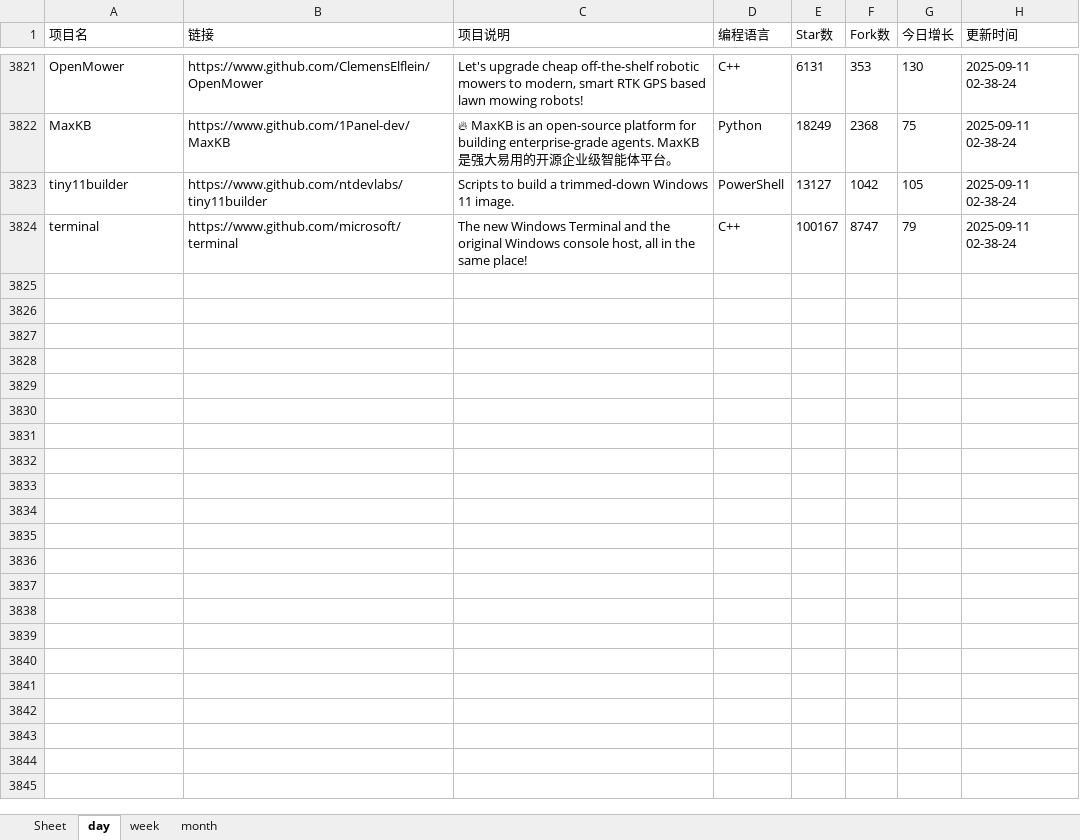
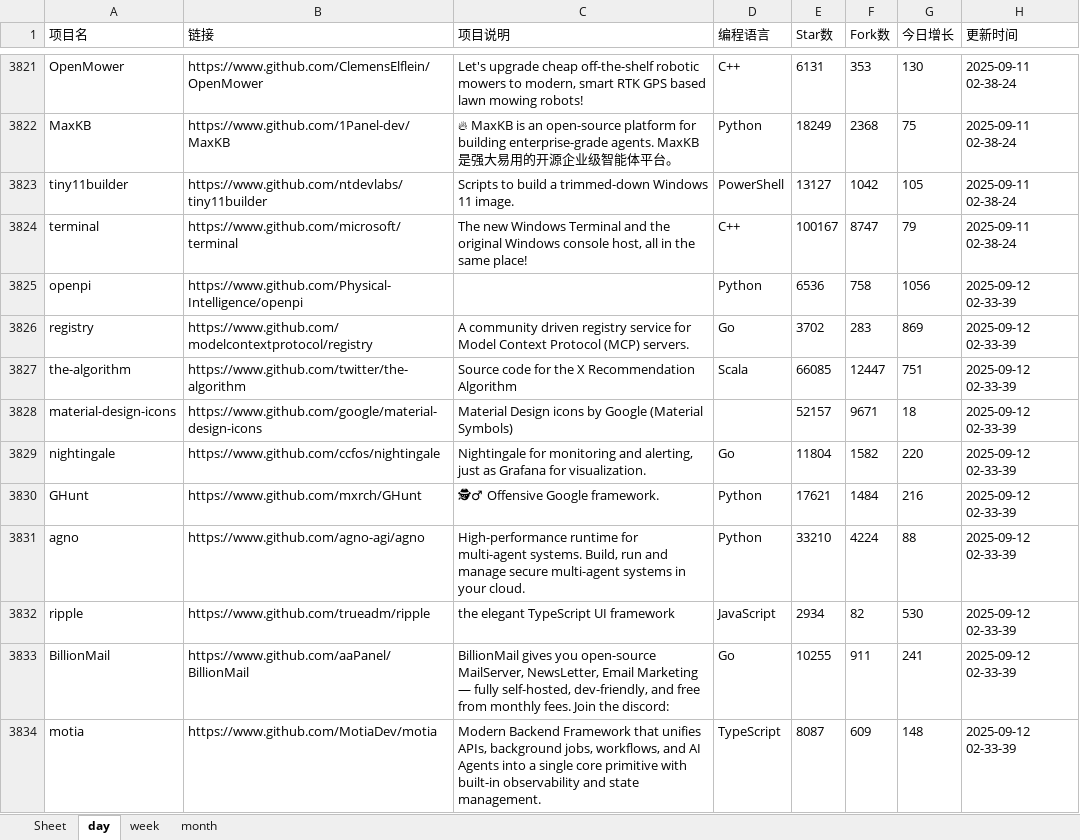
Before and after one commit to WHG555/github-today-repositories, an Excel workbook: github.xlsx, sheet day, drawn as a sheet; only a part is shown, gaps mark what is left out; values as stored, in another font and other column widths than the file's, no borders; the diff covers the shown part only; the diff names each change by its address in the sheet, - before the commit and + after, or states it on an @@ line.

```diff
--- a/github.xlsx (sheet day)
+++ b/github.xlsx (sheet day)
+row 3825: openpi | https://www.github.com/Physical-Intelligence/openpi |  | Python | 6536 | 758 | 1056 | 2025-09-12 02-33-39
+row 3826: registry | https://www.github.com/modelcontextprotocol/registry | A community driven registry service for Model Context Protocol (MCP) servers. | Go | 3702 | 283 | 869 | 2025-09-12 02-33-39
+row 3827: the-algorithm | https://www.github.com/twitter/the-algorithm | Source code for the X Recommendation Algorithm | Scala | 66085 | 12447 | 751 | 2025-09-12 02-33-39
+row 3828: material-design-icons | https://www.github.com/google/material-design-icons | Material Design icons by Google (Material Symbols) |  | 52157 | 9671 | 18 | 2025-09-12 02-33-39
+row 3829: nightingale | https://www.github.com/ccfos/nightingale | Nightingale for monitoring and alerting, just as Grafana for visualization. | Go | 11804 | 1582 | 220 | 2025-09-12 02-33-39
+row 3830: GHunt | https://www.github.com/mxrch/GHunt | 🕵‍♂ Offensive Google framework. | Python | 17621 | 1484 | 216 | 2025-09-12 02-33-39
+row 3831: agno | https://www.github.com/agno-agi/agno | High-performance runtime for multi-agent systems. Build, run and manage secure multi-agent systems in your cloud. | Python | 33210 | 4224 | 88 | 2025-09-12 02-33-39
+row 3832: ripple | https://www.github.com/trueadm/ripple | the elegant TypeScript UI framework | JavaScript | 2934 | 82 | 530 | 2025-09-12 02-33-39
+row 3833: BillionMail | https://www.github.com/aaPanel/BillionMail | BillionMail gives you open-source MailServer, NewsLetter, Email Marketing — fully self-hosted, dev-friendly, and free from monthly fees. Join the discord: | Go | 10255 | 911 | 241 | 2025-09-12 02-33-39
+row 3834: motia | https://www.github.com/MotiaDev/motia | Modern Backend Framework that unifies APIs, background jobs, workflows, and AI Agents into a single core primitive with built-in observability and state management. | TypeScript | 8087 | 609 | 148 | 2025-09-12 02-33-39
```
Also changed, not shown: 9 added rows elsewhere in this sheet, sheet week, sheet month.
